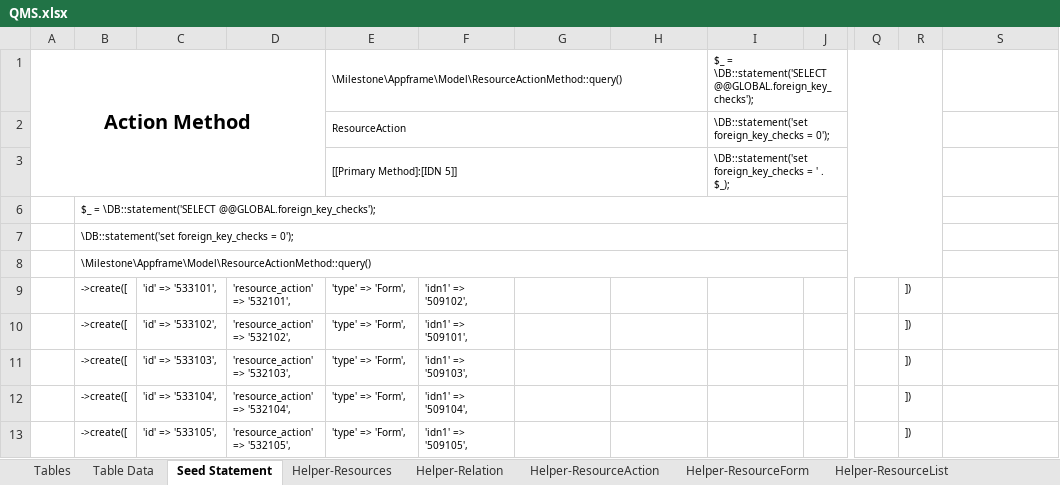
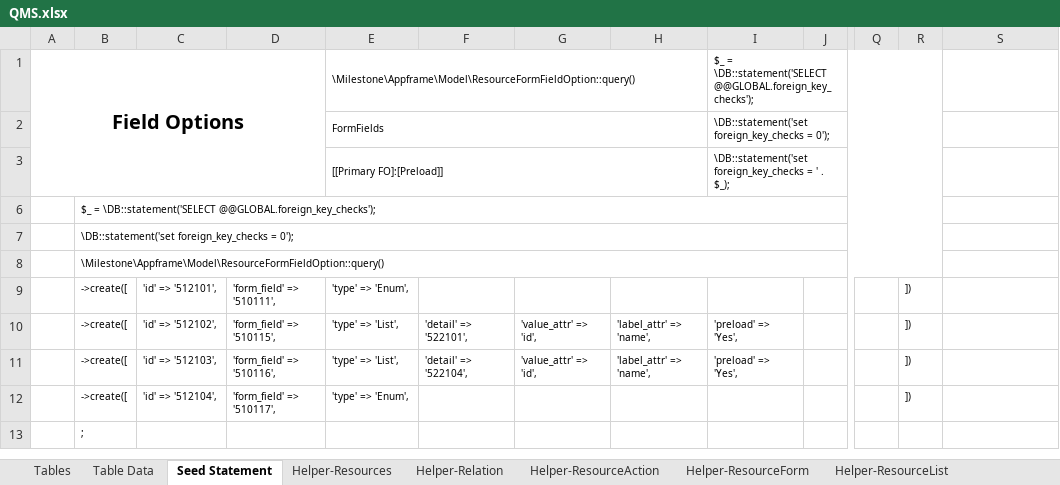
Before and after one commit to MilestoneInnovativeTechnologies/QMS, an Excel workbook: QMS.xlsx, sheet Seed Statement, drawn as a sheet; only a part is shown, gaps mark what is left out; values as stored, in another font and other column widths than the file's, no borders; the diff covers the shown part only; the diff names each change by its address in the sheet, - before the commit and + after, or states it on an @@ line.

```diff
--- a/QMS.xlsx (sheet Seed Statement)
+++ b/QMS.xlsx (sheet Seed Statement)
-A1: Action Method
+A1: Field Options
-E1: \Milestone\Appframe\Model\ResourceActionMethod::query()
+E1: \Milestone\Appframe\Model\ResourceFormFieldOption::query()
-E2: ResourceAction
+E2: FormFields
-E3: [[Primary Method]:[IDN 5]]
+E3: [[Primary FO]:[Preload]]
-B8: \Milestone\Appframe\Model\ResourceActionMethod::query()
+B8: \Milestone\Appframe\Model\ResourceFormFieldOption::query()
-C9: 'id' => '533101',
+C9: 'id' => '512101',
-D9: 'resource_action' => '532101',
+D9: 'form_field' => '510111',
-E9: 'type' => 'Form',
+E9: 'type' => 'Enum',
-F9: 'idn1' => '509102',
+F9: (empty)
-C10: 'id' => '533102',
+C10: 'id' => '512102',
-D10: 'resource_action' => '532102',
+D10: 'form_field' => '510115',
-E10:E11: 'type' => 'Form',
+E10:E11: 'type' => 'List',
-F10: 'idn1' => '509101',
+F10: 'detail' => '522101',
-G10:G11: (empty)
+G10:G11: 'value_attr' => 'id',
-H10:H11: (empty)
+H10:H11: 'label_attr' => 'name',
-I10:I11: (empty)
+I10:I11: 'preload' => 'Yes',
-C11: 'id' => '533103',
+C11: 'id' => '512103',
-D11: 'resource_action' => '532103',
+D11: 'form_field' => '510116',
-F11: 'idn1' => '509103',
+F11: 'detail' => '522104',
-C12: 'id' => '533104',
+C12: 'id' => '512104',
-D12: 'resource_action' => '532104',
+D12: 'form_field' => '510117',
-E12: 'type' => 'Form',
+E12: 'type' => 'Enum',
-F12: 'idn1' => '509104',
+F12: (empty)
-B13: ->create([
+B13: ;
-C13: 'id' => '533105',
+C13: (empty)
-D13: 'resource_action' => '532105',
+D13: (empty)
-E13: 'type' => 'Form',
+E13: (empty)
-F13: 'idn1' => '509105',
+F13: (empty)
-R13: ])
+R13: (empty)
```
Also changed, not shown: 14 edited cells elsewhere in this sheet, sheet Helper-ResourceForm, sheet Helper-ResourceAction, sheet Helper-ResourceList, sheet Helper-Relation, hidden cells, 31 other files.
